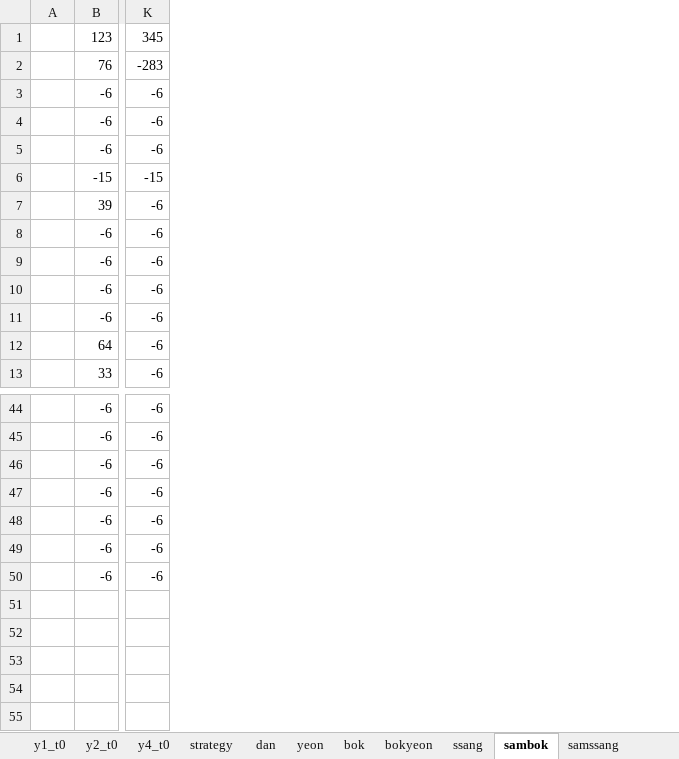
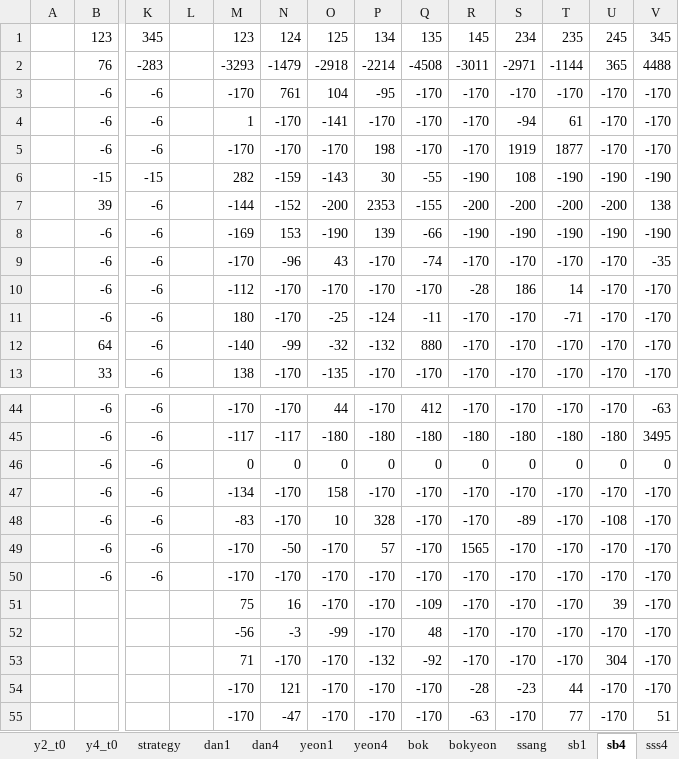
Before and after one commit to didw/kra, an Excel workbook: result/back_testing_m3.xlsx, sheet sb4, drawn as a sheet; only a part is shown, gaps mark what is left out; values as stored, in another font and other column widths than the file's, no borders; rows hold the shown columns only; the diff names each change by its address in the sheet, - before the commit and + after, or states it on an @@ line.

```diff
--- a/result/back_testing_m3.xlsx (sheet sb4)
+++ b/result/back_testing_m3.xlsx (sheet sb4)
-sheet tab: dan
+sheet tab: dan4
-sheet tab: yeon
+sheet tab: yeon4
-sheet tab: sambok
+sheet tab: sb4
-sheet tab: samssang
+sheet tab: sss4
+sheet tab: dan1
+sheet tab: yeon1
+sheet tab: sb1
+column L, empty
+column M, rows 1-13: 123 | -3293 | -170 | 1 | -170 | 282 | -144 | -169 | -170 | -112 | 180 | -140 | 138; rows 44-50: -170 | -117 | 0 | -134 | -83 | -170 | -170
+column N, rows 1-13: 124 | -1479 | 761 | -170 | -170 | -159 | -152 | 153 | -96 | -170 | -170 | -99 | -170; rows 44-50: -170 | -117 | 0 | -170 | -170 | -50 | -170
+column O, rows 1-13: 125 | -2918 | 104 | -141 | -170 | -143 | -200 | -190 | 43 | -170 | -25 | -32 | -135; rows 44-50: 44 | -180 | 0 | 158 | 10 | -170 | -170
+column P, rows 1-13: 134 | -2214 | -95 | -170 | 198 | 30 | 2353 | 139 | -170 | -170 | -124 | -132 | -170; rows 44-50: -170 | -180 | 0 | -170 | 328 | 57 | -170
+column Q, rows 1-13: 135 | -4508 | -170 | -170 | -170 | -55 | -155 | -66 | -74 | -170 | -11 | 880 | -170; rows 44-50: 412 | -180 | 0 | -170 | -170 | -170 | -170
+column R, rows 1-13: 145 | -3011 | -170 | -170 | -170 | -190 | -200 | -190 | -170 | -28 | -170 | -170 | -170; rows 44-50: -170 | -180 | 0 | -170 | -170 | 1565 | -170
+column S, rows 1-13: 234 | -2971 | -170 | -94 | 1919 | 108 | -200 | -190 | -170 | 186 | -170 | -170 | -170; rows 44-50: -170 | -180 | 0 | -170 | -89 | -170 | -170
+column T, rows 1-13: 235 | -1144 | -170 | 61 | 1877 | -190 | -200 | -190 | -170 | 14 | -71 | -170 | -170; rows 44-50: -170 | -180 | 0 | -170 | -170 | -170 | -170
+column U, rows 1-13: 245 | 365 | -170 | -170 | -170 | -190 | -200 | -190 | -170 | -170 | -170 | -170 | -170; rows 44-50: -170 | -180 | 0 | -170 | -108 | -170 | -170
+column V, rows 1-13: 345 | 4488 | -170 | -170 | -170 | -190 | 138 | -190 | -35 | -170 | -170 | -170 | -170; rows 44-50: -63 | 3495 | 0 | -170 | -170 | -170 | -170
+row 51:  |  |  |  | 75 | 16 | -170 | -170 | -109 | -170 | -170 | -170 | 39 | -170
+row 52:  |  |  |  | -56 | -3 | -99 | -170 | 48 | -170 | -170 | -170 | -170 | -170
+row 53:  |  |  |  | 71 | -170 | -170 | -132 | -92 | -170 | -170 | -170 | 304 | -170
+row 54:  |  |  |  | -170 | 121 | -170 | -170 | -170 | -28 | -23 | 44 | -170 | -170
+row 55:  |  |  |  | -170 | -47 | -170 | -170 | -170 | -63 | -170 | 77 | -170 | 51
```
Also changed, not shown: sheet sss4, sheet yeon4, sheet dan4, sheet bok, other sheet tabs, formulas that keep their value.
